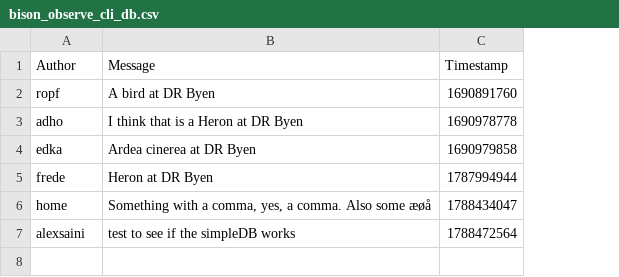
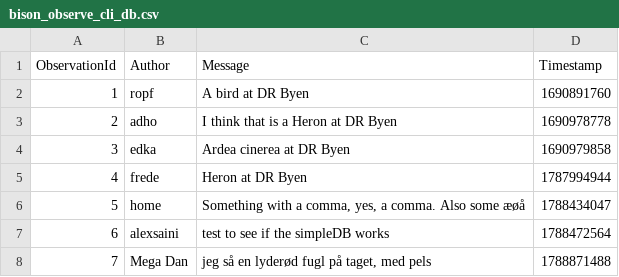
Before and after one commit to ITU-BDSA2026-GROUP12/Bison, a CSV file: bison_observe_cli_db.csv, drawn as a sheet; the diff names each change by its address in the sheet, - before the commit and + after, or states it on an @@ line.

Commit message:
now supports comments, observe uses old csv again
comments can be written and added with existing ID. observation.csv removed. comment csv added

```diff
--- a/bison_observe_cli_db.csv
+++ b/bison_observe_cli_db.csv
+column A (ObservationId), rows 2-7: 1 | 2 | 3 | 4 | 5 | 6
+row 8: 7 | Mega Dan | jeg så en lyderød fugl på taget, med pels | 1788871488
```
Also changed, not shown: 5 other files.
